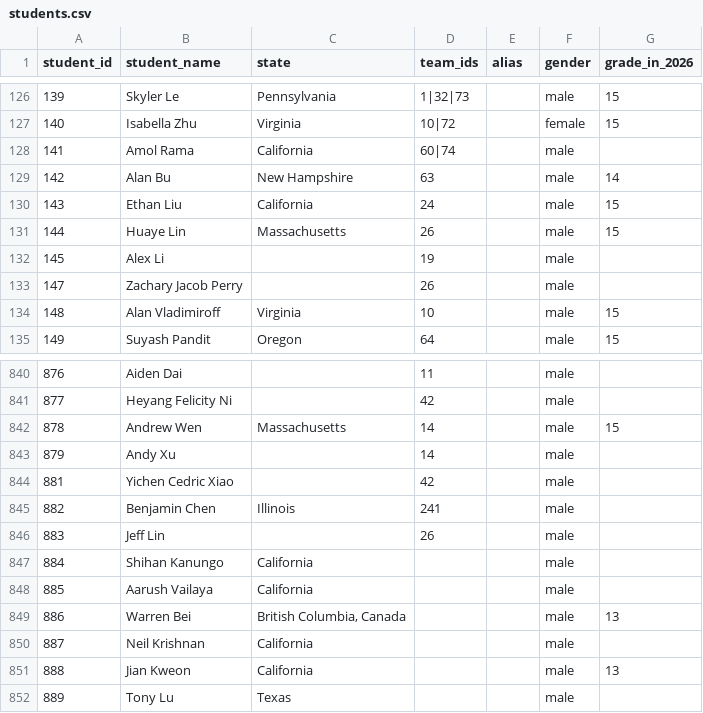
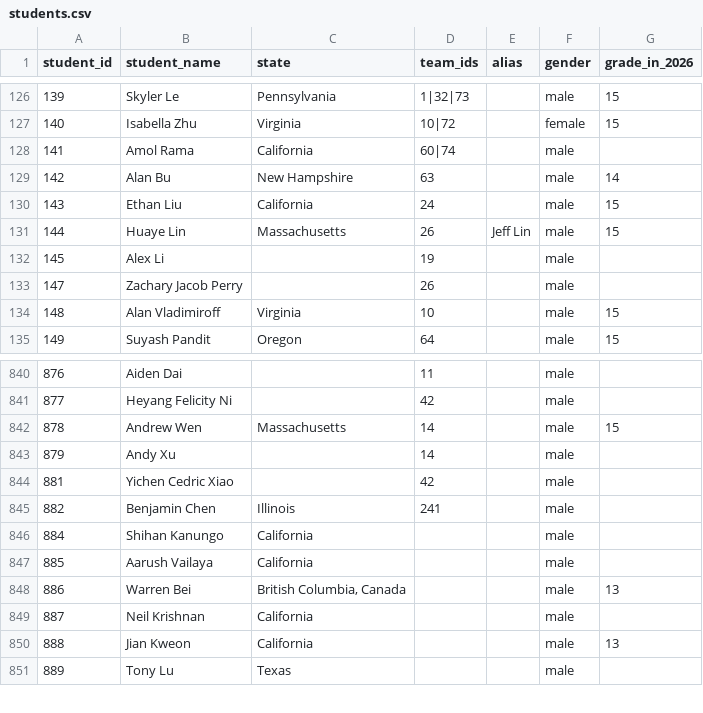
Before and after one commit to mchen07/math-competition, a CSV file: database/students/students.csv, drawn as a sheet; only a part is shown, gaps mark what is left out.

Commit message:
Merge Jeff Lin with Huaye Lin

```diff
--- a/database/students/students.csv
+++ b/database/students/students.csv
@@ -130,3 +130,3 @@ student_id,student_name,state,team_ids,alias,gender,grade_in_2026
 143,Ethan Liu,California,24,,male,15
-144,Huaye Lin,Massachusetts,26,,male,15
+144,Huaye Lin,Massachusetts,26,Jeff Lin,male,15
 145,Alex Li,,19,,male,
@@ -845,3 +845,2 @@ student_id,student_name,state,team_ids,alias,gender,grade_in_2026
 882,Benjamin Chen,Illinois,241,,male,
-883,Jeff Lin,,26,,male,
 884,Shihan Kanungo,California,,,male,
```
Also changed, not shown: 6 other files.
